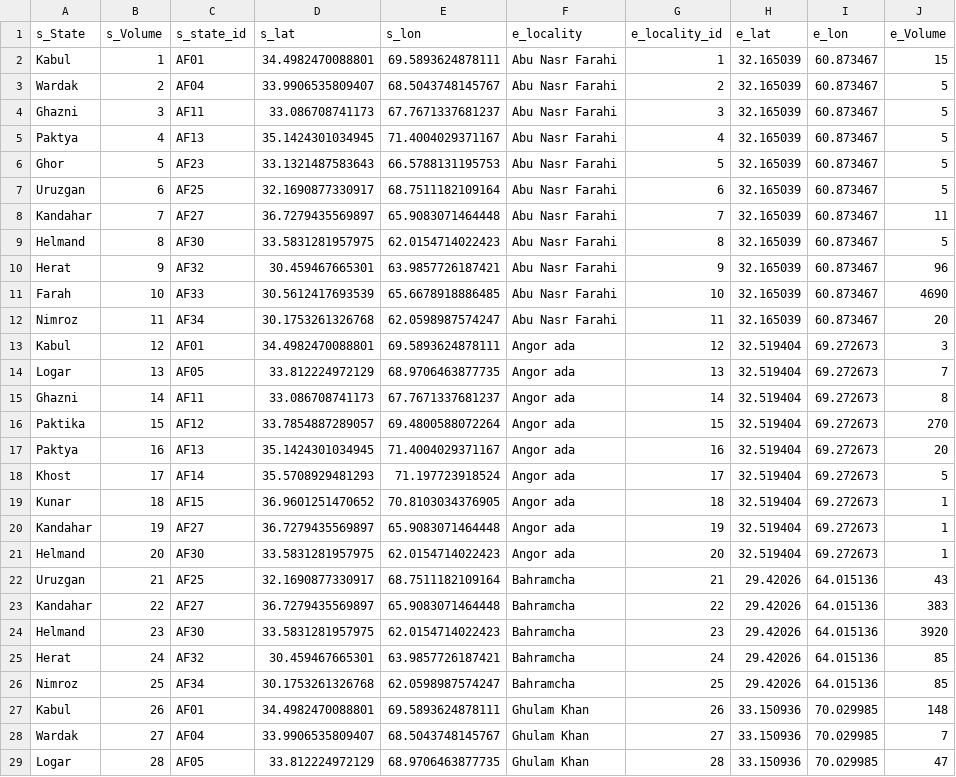
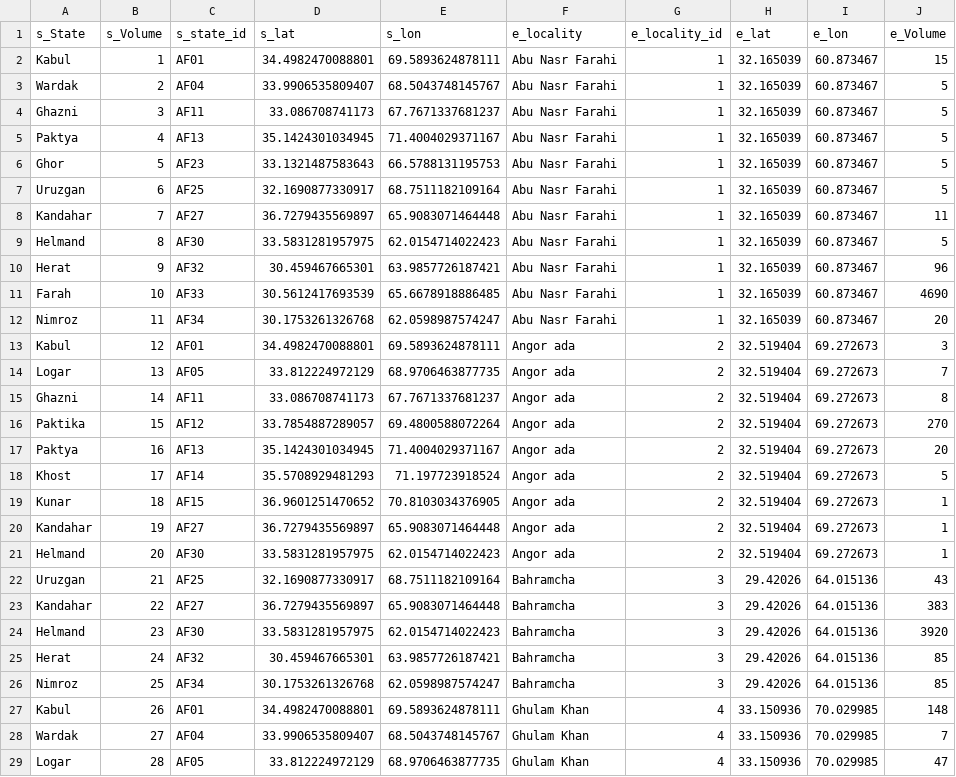
Before and after one commit to OmerOsman3016/returnees-flow-map, a CSV file: data/data.csv, drawn as a sheet; only a part is shown; the diff covers the shown part only.

Commit message:
Update data.csv

```diff
--- a/data/data.csv
+++ b/data/data.csv
@@ -3,27 +3,27 @@ s_State,s_Volume,s_state_id,s_lat,s_lon,e_locality,e_locality_id,e_lat,e_lon,e_V
-Wardak,2,AF04,33.9906535809407,68.5043748145767,Abu Nasr Farahi,2,32.165039,60.873467,5
-Ghazni,3,AF11,33.086708741173,67.7671337681237,Abu Nasr Farahi,3,32.165039,60.873467,5
-Paktya,4,AF13,35.1424301034945,71.4004029371167,Abu Nasr Farahi,4,32.165039,60.873467,5
-Ghor,5,AF23,33.1321487583643,66.5788131195753,Abu Nasr Farahi,5,32.165039,60.873467,5
-Uruzgan,6,AF25,32.1690877330917,68.7511182109164,Abu Nasr Farahi,6,32.165039,60.873467,5
-Kandahar,7,AF27,36.7279435569897,65.9083071464448,Abu Nasr Farahi,7,32.165039,60.873467,11
-Helmand,8,AF30,33.5831281957975,62.0154714022423,Abu Nasr Farahi,8,32.165039,60.873467,5
-Herat,9,AF32,30.459467665301,63.9857726187421,Abu Nasr Farahi,9,32.165039,60.873467,96
-Farah,10,AF33,30.5612417693539,65.6678918886485,Abu Nasr Farahi,10,32.165039,60.873467,4690
-Nimroz,11,AF34,30.1753261326768,62.0598987574247,Abu Nasr Farahi,11,32.165039,60.873467,20
-Kabul,12,AF01,34.4982470088801,69.5893624878111,Angor ada,12,32.519404,69.272673,3
-Logar,13,AF05,33.812224972129,68.9706463877735,Angor ada,13,32.519404,69.272673,7
-Ghazni,14,AF11,33.086708741173,67.7671337681237,Angor ada,14,32.519404,69.272673,8
-Paktika,15,AF12,33.7854887289057,69.4800588072264,Angor ada,15,32.519404,69.272673,270
-Paktya,16,AF13,35.1424301034945,71.4004029371167,Angor ada,16,32.519404,69.272673,20
-Khost,17,AF14,35.5708929481293,71.197723918524,Angor ada,17,32.519404,69.272673,5
-Kunar,18,AF15,36.9601251470652,70.8103034376905,Angor ada,18,32.519404,69.272673,1
-Kandahar,19,AF27,36.7279435569897,65.9083071464448,Angor ada,19,32.519404,69.272673,1
-Helmand,20,AF30,33.5831281957975,62.0154714022423,Angor ada,20,32.519404,69.272673,1
-Uruzgan,21,AF25,32.1690877330917,68.7511182109164,Bahramcha,21,29.42026,64.015136,43
-Kandahar,22,AF27,36.7279435569897,65.9083071464448,Bahramcha,22,29.42026,64.015136,383
-Helmand,23,AF30,33.5831281957975,62.0154714022423,Bahramcha,23,29.42026,64.015136,3920
-Herat,24,AF32,30.459467665301,63.9857726187421,Bahramcha,24,29.42026,64.015136,85
-Nimroz,25,AF34,30.1753261326768,62.0598987574247,Bahramcha,25,29.42026,64.015136,85
-Kabul,26,AF01,34.4982470088801,69.5893624878111,Ghulam Khan,26,33.150936,70.029985,148
-Wardak,27,AF04,33.9906535809407,68.5043748145767,Ghulam Khan,27,33.150936,70.029985,7
-Logar,28,AF05,33.812224972129,68.9706463877735,Ghulam Khan,28,33.150936,70.029985,47
+Wardak,2,AF04,33.9906535809407,68.5043748145767,Abu Nasr Farahi,1,32.165039,60.873467,5
+Ghazni,3,AF11,33.086708741173,67.7671337681237,Abu Nasr Farahi,1,32.165039,60.873467,5
+Paktya,4,AF13,35.1424301034945,71.4004029371167,Abu Nasr Farahi,1,32.165039,60.873467,5
+Ghor,5,AF23,33.1321487583643,66.5788131195753,Abu Nasr Farahi,1,32.165039,60.873467,5
+Uruzgan,6,AF25,32.1690877330917,68.7511182109164,Abu Nasr Farahi,1,32.165039,60.873467,5
+Kandahar,7,AF27,36.7279435569897,65.9083071464448,Abu Nasr Farahi,1,32.165039,60.873467,11
+Helmand,8,AF30,33.5831281957975,62.0154714022423,Abu Nasr Farahi,1,32.165039,60.873467,5
+Herat,9,AF32,30.459467665301,63.9857726187421,Abu Nasr Farahi,1,32.165039,60.873467,96
+Farah,10,AF33,30.5612417693539,65.6678918886485,Abu Nasr Farahi,1,32.165039,60.873467,4690
+Nimroz,11,AF34,30.1753261326768,62.0598987574247,Abu Nasr Farahi,1,32.165039,60.873467,20
+Kabul,12,AF01,34.4982470088801,69.5893624878111,Angor ada,2,32.519404,69.272673,3
+Logar,13,AF05,33.812224972129,68.9706463877735,Angor ada,2,32.519404,69.272673,7
+Ghazni,14,AF11,33.086708741173,67.7671337681237,Angor ada,2,32.519404,69.272673,8
+Paktika,15,AF12,33.7854887289057,69.4800588072264,Angor ada,2,32.519404,69.272673,270
+Paktya,16,AF13,35.1424301034945,71.4004029371167,Angor ada,2,32.519404,69.272673,20
+Khost,17,AF14,35.5708929481293,71.197723918524,Angor ada,2,32.519404,69.272673,5
+Kunar,18,AF15,36.9601251470652,70.8103034376905,Angor ada,2,32.519404,69.272673,1
+Kandahar,19,AF27,36.7279435569897,65.9083071464448,Angor ada,2,32.519404,69.272673,1
+Helmand,20,AF30,33.5831281957975,62.0154714022423,Angor ada,2,32.519404,69.272673,1
+Uruzgan,21,AF25,32.1690877330917,68.7511182109164,Bahramcha,3,29.42026,64.015136,43
+Kandahar,22,AF27,36.7279435569897,65.9083071464448,Bahramcha,3,29.42026,64.015136,383
+Helmand,23,AF30,33.5831281957975,62.0154714022423,Bahramcha,3,29.42026,64.015136,3920
+Herat,24,AF32,30.459467665301,63.9857726187421,Bahramcha,3,29.42026,64.015136,85
+Nimroz,25,AF34,30.1753261326768,62.0598987574247,Bahramcha,3,29.42026,64.015136,85
+Kabul,26,AF01,34.4982470088801,69.5893624878111,Ghulam Khan,4,33.150936,70.029985,148
+Wardak,27,AF04,33.9906535809407,68.5043748145767,Ghulam Khan,4,33.150936,70.029985,7
+Logar,28,AF05,33.812224972129,68.9706463877735,Ghulam Khan,4,33.150936,70.029985,47
```
Also changed, not shown: 141 edited cells elsewhere in this file.
